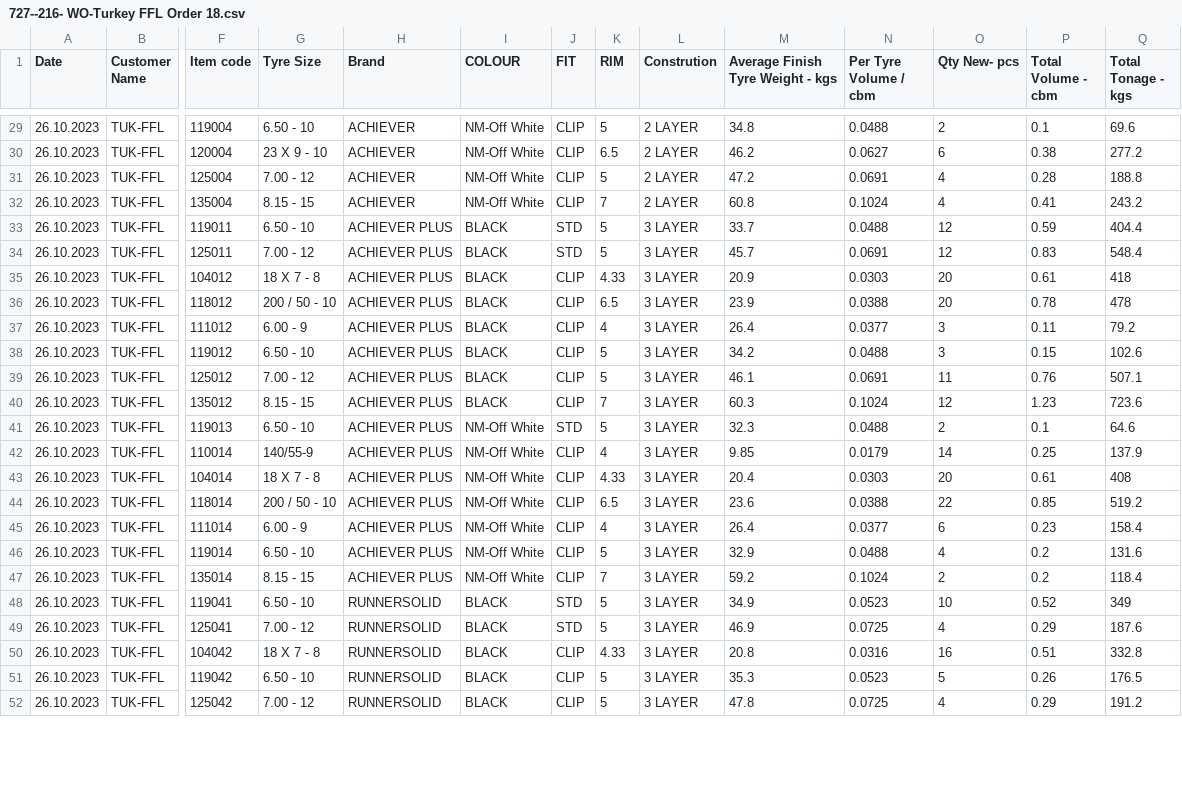
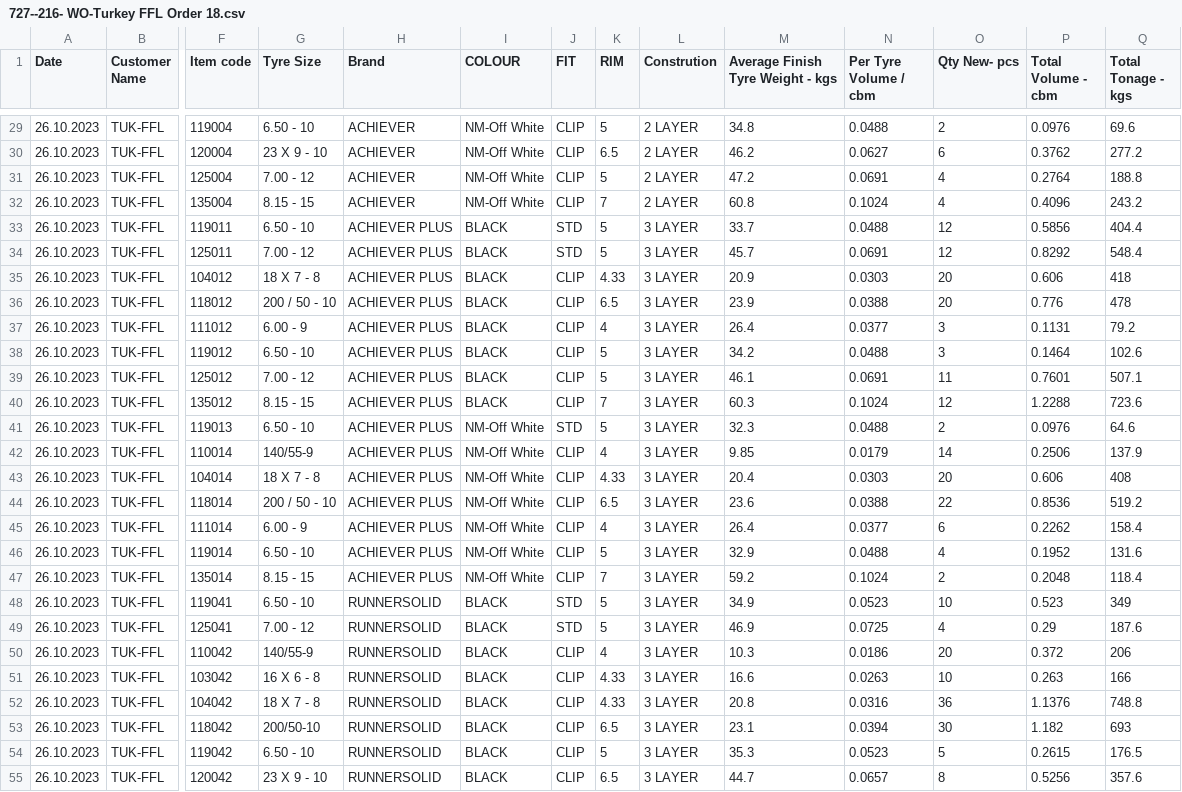
Before and after one commit to Bishan00/planing, a CSV file: task_management/727--216- WO-Turkey FFL Order 18.csv, drawn as a sheet; only a part is shown, gaps mark what is left out; the shorter side is filled out with more unchanged rows; addresses are those after the commit; rows hold the shown columns only; the diff covers the shown part only; the diff names each change by its address in the sheet, - before the commit and + after, or states it on an @@ line.

```diff
--- a/task_management/727--216- WO-Turkey FFL Order 18.csv
+++ b/task_management/727--216- WO-Turkey FFL Order 18.csv
-P29 (Total Volume - cbm): 0.1
+P29 (Total Volume - cbm): 0.0976
-P30 (Total Volume - cbm): 0.38
+P30 (Total Volume - cbm): 0.3762
-P31 (Total Volume - cbm): 0.28
+P31 (Total Volume - cbm): 0.2764
-P32 (Total Volume - cbm): 0.41
+P32 (Total Volume - cbm): 0.4096
-P33 (Total Volume - cbm): 0.59
+P33 (Total Volume - cbm): 0.5856
-P34 (Total Volume - cbm): 0.83
+P34 (Total Volume - cbm): 0.8292
-P35 (Total Volume - cbm): 0.61
+P35 (Total Volume - cbm): 0.606
-P36 (Total Volume - cbm): 0.78
+P36 (Total Volume - cbm): 0.776
-P37 (Total Volume - cbm): 0.11
+P37 (Total Volume - cbm): 0.1131
-P38 (Total Volume - cbm): 0.15
+P38 (Total Volume - cbm): 0.1464
-P39 (Total Volume - cbm): 0.76
+P39 (Total Volume - cbm): 0.7601
-P40 (Total Volume - cbm): 1.23
+P40 (Total Volume - cbm): 1.2288
-P41 (Total Volume - cbm): 0.1
+P41 (Total Volume - cbm): 0.0976
-P42 (Total Volume - cbm): 0.25
+P42 (Total Volume - cbm): 0.2506
-P43 (Total Volume - cbm): 0.61
+P43 (Total Volume - cbm): 0.606
-P44 (Total Volume - cbm): 0.85
+P44 (Total Volume - cbm): 0.8536
-P45 (Total Volume - cbm): 0.23
+P45 (Total Volume - cbm): 0.2262
-P46 (Total Volume - cbm): 0.2
+P46 (Total Volume - cbm): 0.1952
-P47 (Total Volume - cbm): 0.2
+P47 (Total Volume - cbm): 0.2048
-P48 (Total Volume - cbm): 0.52
+P48 (Total Volume - cbm): 0.523
+row 50: 26.10.2023 | TUK-FFL | 110042 | 140/55-9 | RUNNERSOLID | BLACK | CLIP | 4 | 3 LAYER | 10.3 | 0.0186 | 20 | 0.372 | 206
+row 51: 26.10.2023 | TUK-FFL | 103042 | 16 X 6 - 8 | RUNNERSOLID | BLACK | CLIP | 4.33 | 3 LAYER | 16.6 | 0.0263 | 10 | 0.263 | 166
-O52 (Qty New- pcs): 16
+O52 (Qty New- pcs): 36
-P52 (Total Volume - cbm): 0.51
+P52 (Total Volume - cbm): 1.1376
-Q52 (Total Tonage - kgs): 332.8
+Q52 (Total Tonage - kgs): 748.8
+row 53: 26.10.2023 | TUK-FFL | 118042 | 200/50-10 | RUNNERSOLID | BLACK | CLIP | 6.5 | 3 LAYER | 23.1 | 0.0394 | 30 | 1.182 | 693
-P54 (Total Volume - cbm): 0.26
+P54 (Total Volume - cbm): 0.2615
+row 55: 26.10.2023 | TUK-FFL | 120042 | 23 X 9 - 10 | RUNNERSOLID | BLACK | CLIP | 6.5 | 3 LAYER | 44.7 | 0.0657 | 8 | 0.5256 | 357.6
```
Also changed, not shown: 3 added rows and 45 edited cells elsewhere in this file, task_management/724--213-WO-SPAIN -GTI- Order 15.csv, 2 other files.
